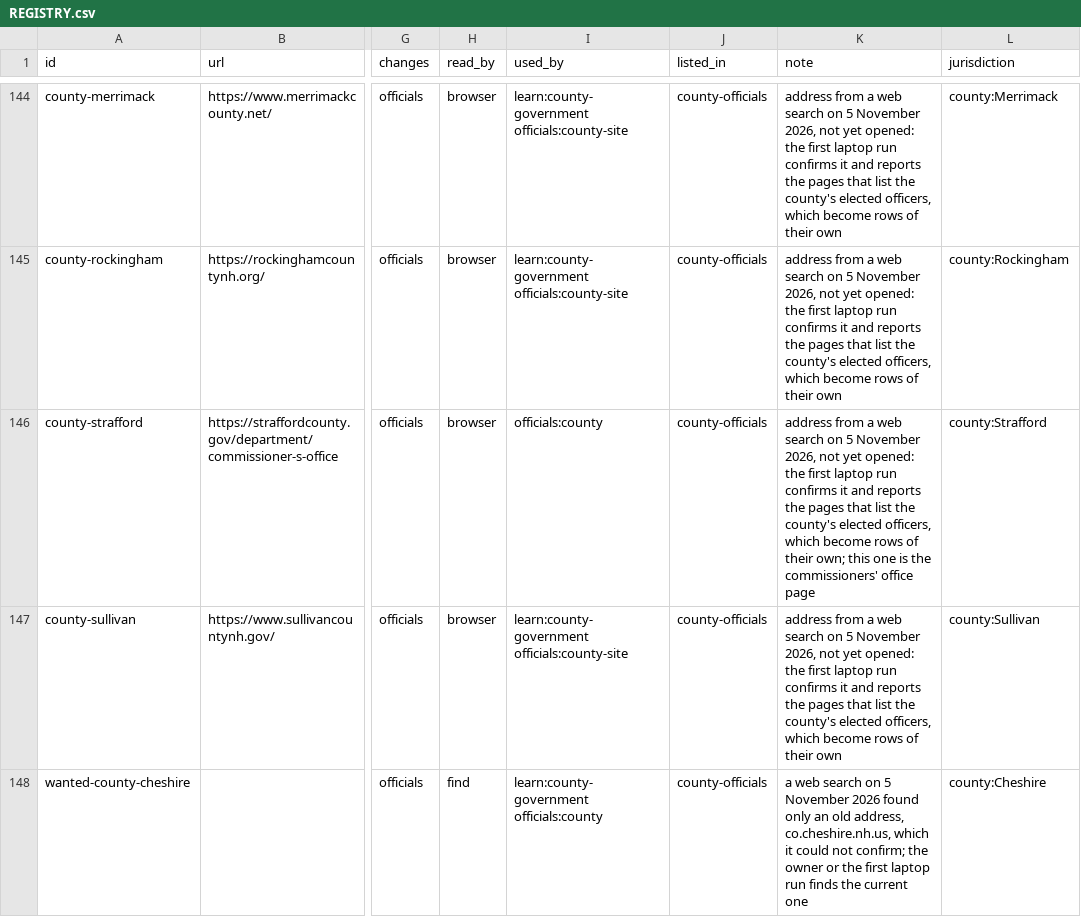
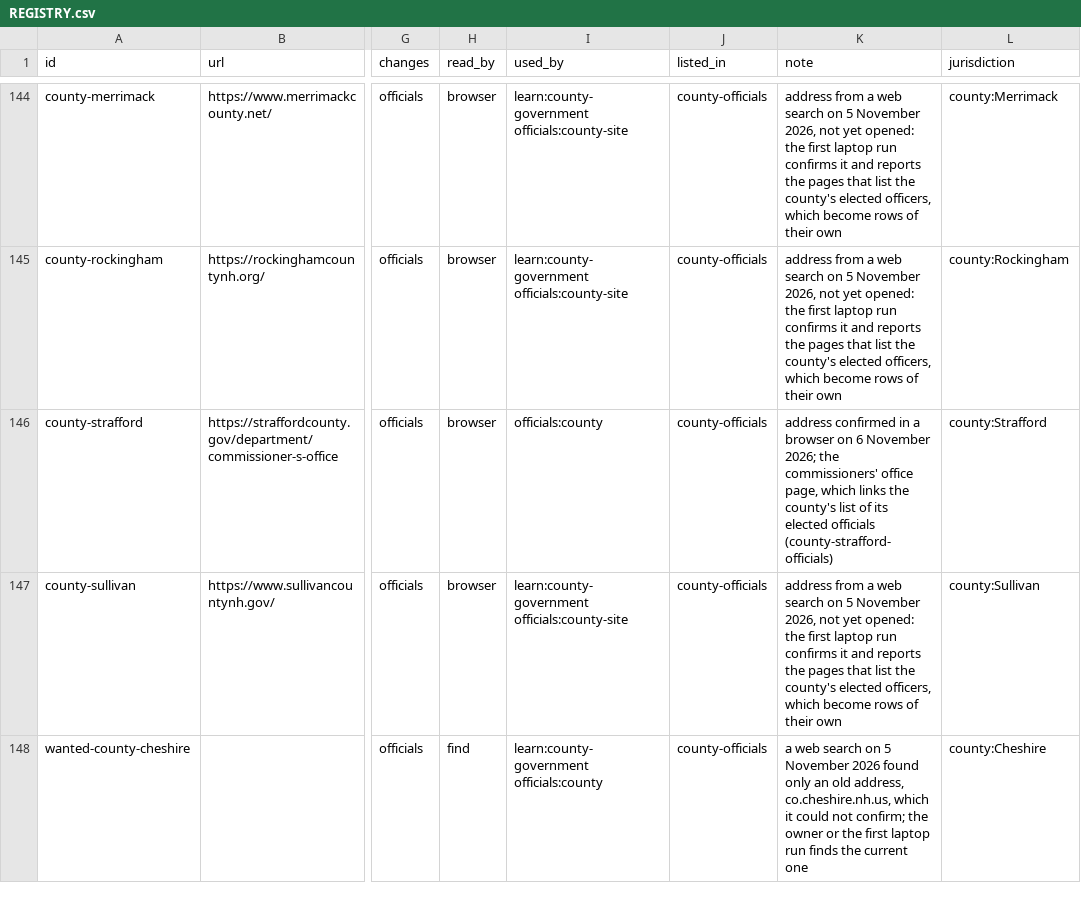
Before and after one commit to granite-record/granite-record, a CSV file: records/sources/REGISTRY.csv, drawn as a sheet; only a part is shown, gaps mark what is left out; the diff covers the shown part only; the diff names each change by its address in the sheet, - before the commit and + after, or states it on an @@ line.

```diff
--- a/records/sources/REGISTRY.csv
+++ b/records/sources/REGISTRY.csv
-K146 (note): address from a web search on 5 November 2026, not yet opened: the first laptop run confirms it and reports the pages that list the county's elected officers, which become rows of their own; this one is the commissioners' office page
+K146 (note): address confirmed in a browser on 6 November 2026; the commissioners' office page, which links the county's list of its elected officials (county-strafford-officials)
```
Also changed, not shown: 1 added row elsewhere in this file.
